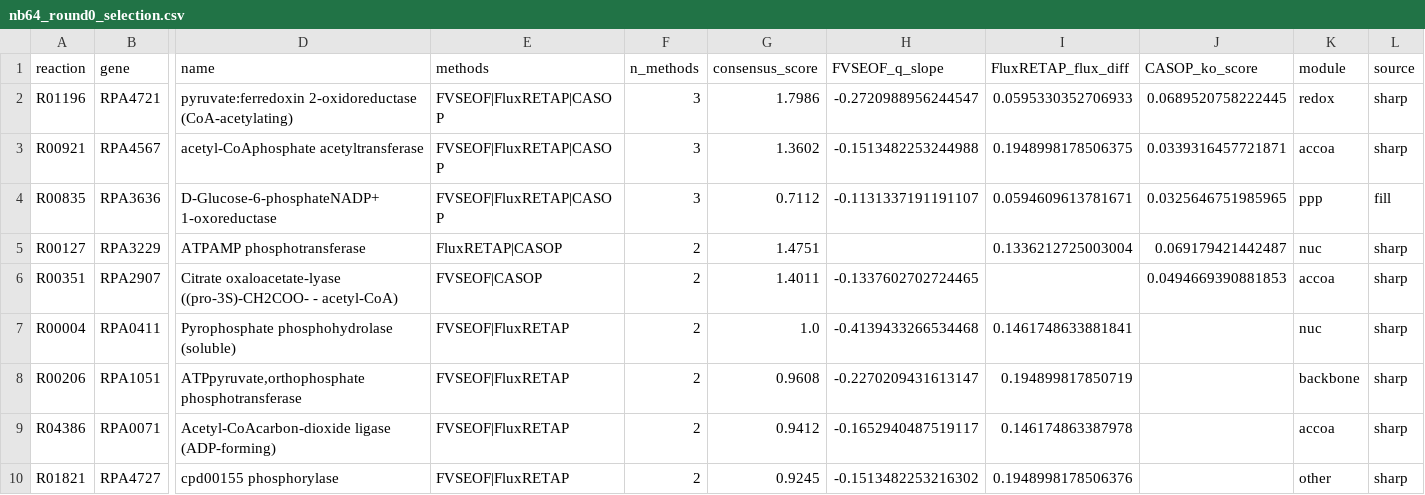
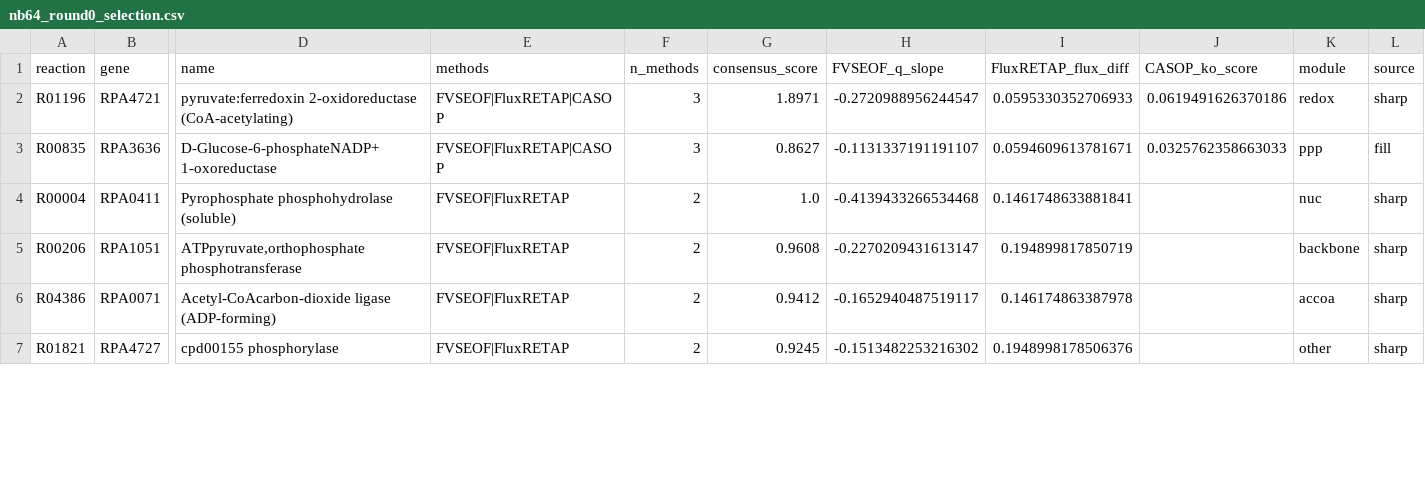
Before and after one commit to jacksoncomes/CGA009_PHA_Modeling, a CSV file: CRISPRi_Target_List/Results/nb60_targets/nb64_round0_selection.csv, drawn as a sheet; only a part is shown, gaps mark what is left out; removed rows and columns are numbered as before the commit, all else as after; rows hold the shown columns only; the diff covers the shown part only; the diff names each change by its address in the sheet, - before the commit and + after, or states it on an @@ line.

```diff
--- a/CRISPRi_Target_List/Results/nb60_targets/nb64_round0_selection.csv
+++ b/CRISPRi_Target_List/Results/nb60_targets/nb64_round0_selection.csv
-G2 (consensus_score): 1.7986
+G2 (consensus_score): 1.8971
-J2 (CASOP_ko_score): 0.0689520758222445
+J2 (CASOP_ko_score): 0.0619491626370186
-row 3: R00921 | RPA4567 | acetyl-CoAphosphate acetyltransferase | FVSEOF|FluxRETAP|CASOP | 3 | 1.3602 | -0.1513482253244988 | 0.1948998178506375 | 0.0339316457721871 | accoa | sharp
-G3 (consensus_score): 0.7112
+G3 (consensus_score): 0.8627
-J3 (CASOP_ko_score): 0.0325646751985965
+J3 (CASOP_ko_score): 0.0325762358663033
-row 5: R00127 | RPA3229 | ATPAMP phosphotransferase | FluxRETAP|CASOP | 2 | 1.4751 |  | 0.1336212725003004 | 0.069179421442487 | nuc | sharp
-row 6: R00351 | RPA2907 | Citrate oxaloacetate-lyase ((pro-3S)-CH2COO- - acetyl-CoA) | FVSEOF|CASOP | 2 | 1.4011 | -0.1337602702724465 |  | 0.0494669390881853 | accoa | sharp
```
Also changed, not shown: 2 added rows, 2 removed rows and 1 edited cell elsewhere in this file, CRISPRi_Target_List/Results/nb60_targets/nb63_casop_targets.csv, CRISPRi_Target_List/Results/nb60_targets/nb64_master_target_table.csv, 10 other files.
